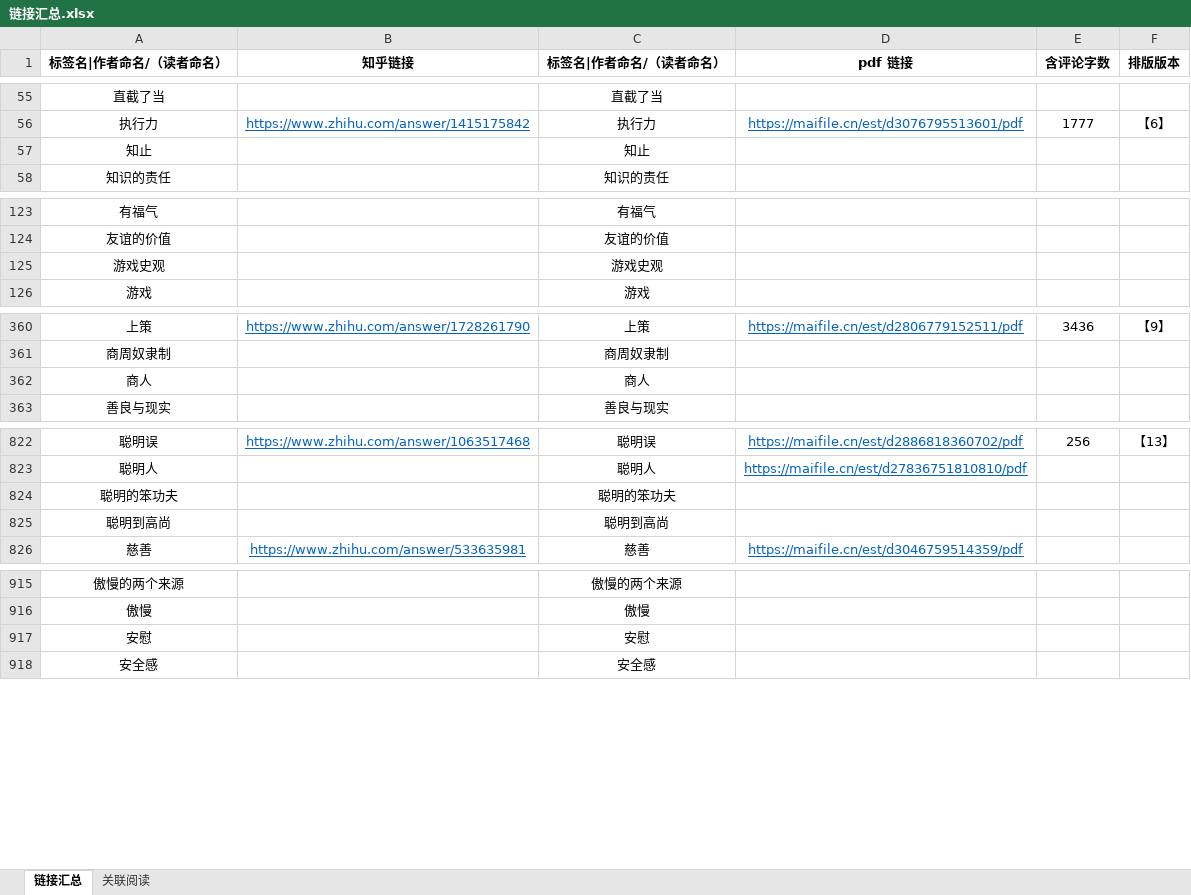
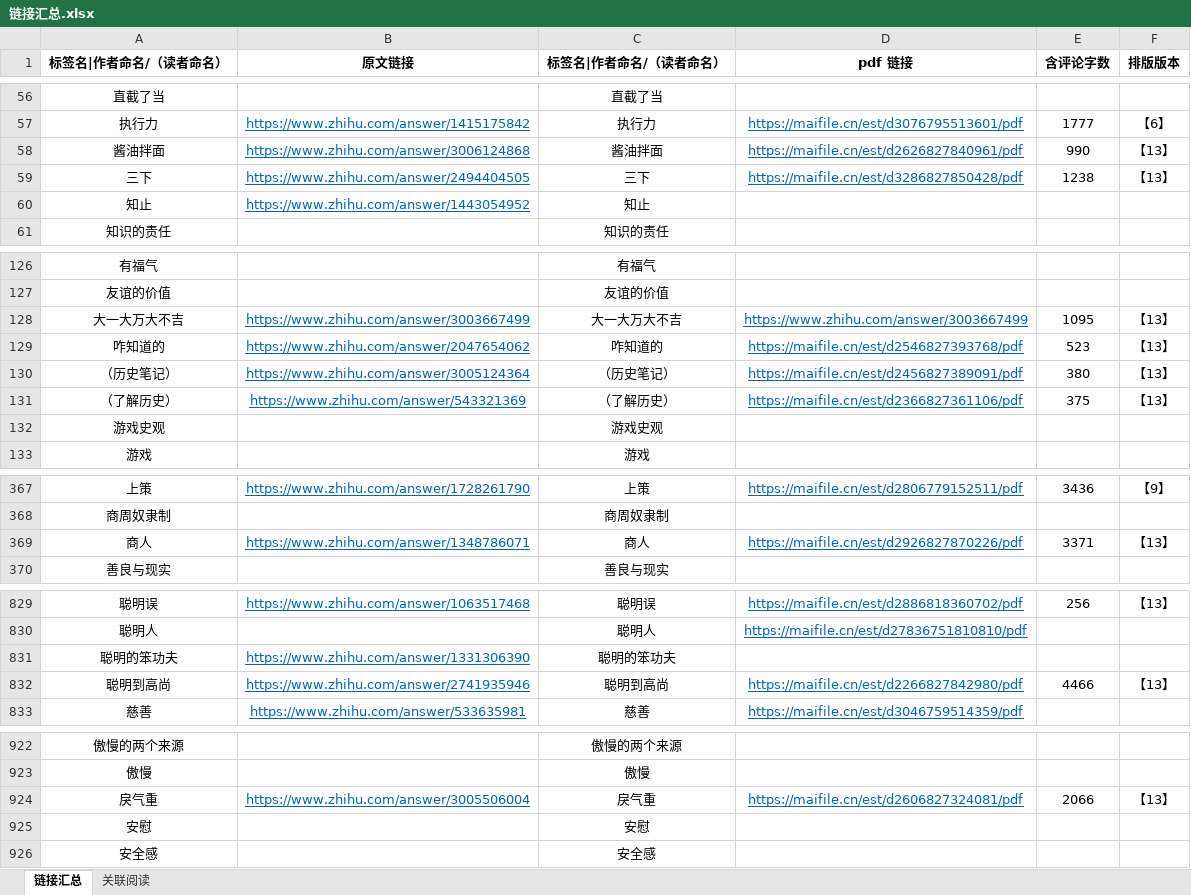
Before and after one commit to LKHRFUDI/Caritas-Learning, an Excel workbook: 链接汇总.xlsx, sheet 链接汇总, drawn as a sheet; only a part is shown, gaps mark what is left out; values as stored, in another font and other column widths than the file's, no borders; addresses are those after the commit; the diff covers the shown part only; the diff names each change by its address in the sheet, - before the commit and + after, or states it on an @@ line.

```diff
--- a/链接汇总.xlsx (sheet 链接汇总)
+++ b/链接汇总.xlsx (sheet 链接汇总)
-B1: 知乎链接
+B1: 原文链接
+row 58: 酱油拌面 | https://www.zhihu.com/answer/3006124868 | 酱油拌面 | https://maifile.cn/est/d2626827840961/pdf | 990 | 【13】
+row 59: 三下 | https://www.zhihu.com/answer/2494404505 | 三下 | https://maifile.cn/est/d3286827850428/pdf | 1238 | 【13】
-B60 (原文链接): (empty)
+B60 (原文链接): https://www.zhihu.com/answer/1443054952
+row 128: 大一大万大不吉 | https://www.zhihu.com/answer/3003667499 | 大一大万大不吉 | https://www.zhihu.com/answer/3003667499 | 1095 | 【13】
+row 129: 咋知道的 | https://www.zhihu.com/answer/2047654062 | 咋知道的 | https://maifile.cn/est/d2546827393768/pdf | 523 | 【13】
+row 130: （历史笔记） | https://www.zhihu.com/answer/3005124364 | （历史笔记） | https://maifile.cn/est/d2456827389091/pdf | 380 | 【13】
+row 131: （了解历史） | https://www.zhihu.com/answer/543321369 | （了解历史） | https://maifile.cn/est/d2366827361106/pdf | 375 | 【13】
-B369 (原文链接): (empty)
+B369 (原文链接): https://www.zhihu.com/answer/1348786071
-D369 (pdf 链接): (empty)
+D369 (pdf 链接): https://maifile.cn/est/d2926827870226/pdf
-E369 (含评论字数): (empty)
+E369 (含评论字数): 3371
-F369 (排版版本): (empty)
+F369 (排版版本): 【13】
-B831 (原文链接): (empty)
+B831 (原文链接): https://www.zhihu.com/answer/1331306390
-B832 (原文链接): (empty)
+B832 (原文链接): https://www.zhihu.com/answer/2741935946
-D832 (pdf 链接): (empty)
+D832 (pdf 链接): https://maifile.cn/est/d2266827842980/pdf
-E832 (含评论字数): (empty)
+E832 (含评论字数): 4466
-F832 (排版版本): (empty)
+F832 (排版版本): 【13】
+row 924: 戾气重 | https://www.zhihu.com/answer/3005506004 | 戾气重 | https://maifile.cn/est/d2606827324081/pdf | 2066 | 【13】
```
Also changed, not shown: 2 added rows, 1 removed row and 27 edited cells elsewhere in this sheet, sheet 关联阅读, formulas that keep their value, 21 other files.
